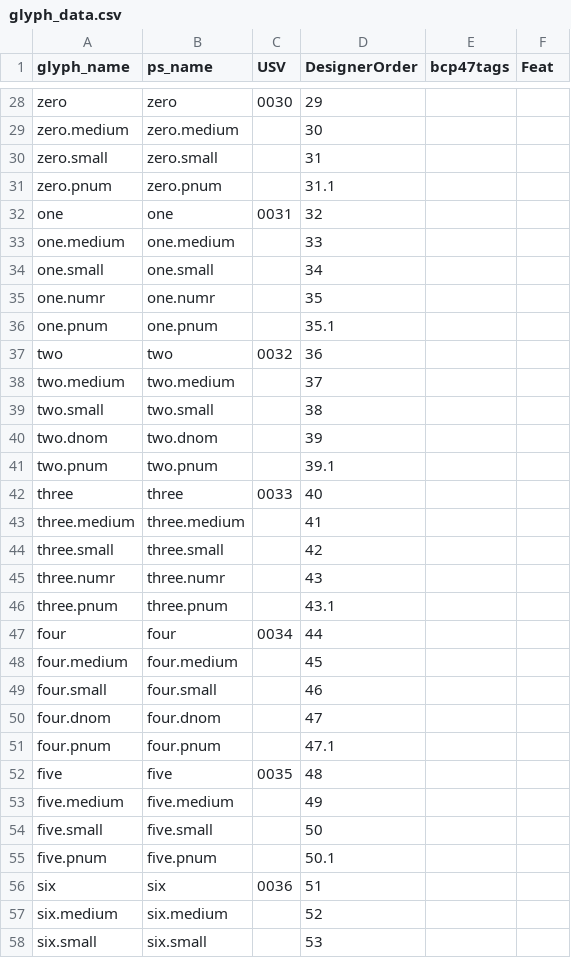
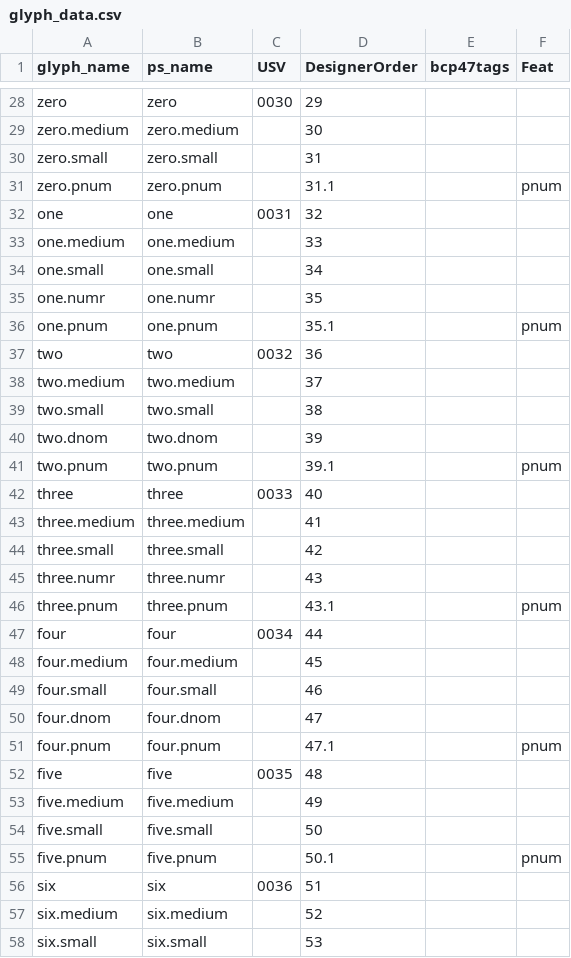
Before and after one commit to silnrsi/font-lateef, a CSV file: source/glyph_data.csv, drawn as a sheet; only a part is shown, gaps mark what is left out; the diff covers the shown part only.

Commit message:
[ABS-2717] Updated glyph_data.csv to include pnum in the features column. [nobuild]

```diff
--- a/source/glyph_data.csv
+++ b/source/glyph_data.csv
@@ -30,3 +30,3 @@ zero.medium,zero.medium,,30,,
 zero.small,zero.small,,31,,
-zero.pnum,zero.pnum,,31.1,,
+zero.pnum,zero.pnum,,31.1,,pnum
 one,one,0031,32,,
@@ -35,3 +35,3 @@ one.small,one.small,,34,,
 one.numr,one.numr,,35,,
-one.pnum,one.pnum,,35.1,,
+one.pnum,one.pnum,,35.1,,pnum
 two,two,0032,36,,
@@ -40,3 +40,3 @@ two.small,two.small,,38,,
 two.dnom,two.dnom,,39,,
-two.pnum,two.pnum,,39.1,,
+two.pnum,two.pnum,,39.1,,pnum
 three,three,0033,40,,
@@ -45,3 +45,3 @@ three.small,three.small,,42,,
 three.numr,three.numr,,43,,
-three.pnum,three.pnum,,43.1,,
+three.pnum,three.pnum,,43.1,,pnum
 four,four,0034,44,,
@@ -50,3 +50,3 @@ four.small,four.small,,46,,
 four.dnom,four.dnom,,47,,
-four.pnum,four.pnum,,47.1,,
+four.pnum,four.pnum,,47.1,,pnum
 five,five,0035,48,,
@@ -54,3 +54,3 @@ five.medium,five.medium,,49,,
 five.small,five.small,,50,,
-five.pnum,five.pnum,,50.1,,
+five.pnum,five.pnum,,50.1,,pnum
 six,six,0036,51,,
```
Also changed, not shown: 4 edited cells elsewhere in this file.
